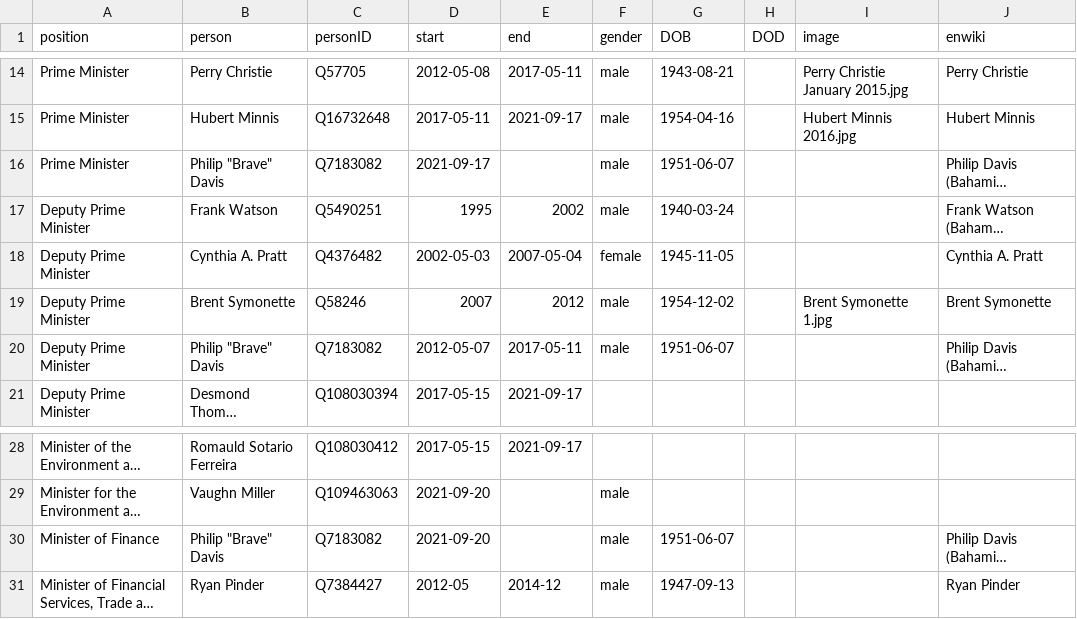
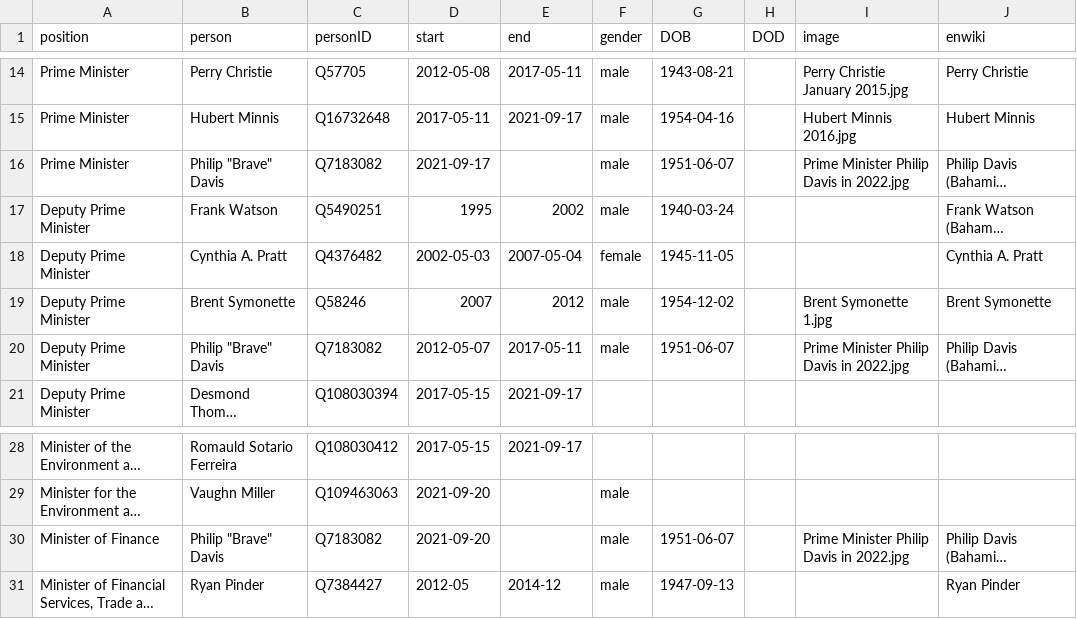
Before and after one commit to every-politician-scrapers/bahamas-cabinet, a CSV file: html/holders21.csv, drawn as a sheet; only a part is shown, gaps mark what is left out; long unchanged cells end in …; the diff names each change by its address in the sheet, - before the commit and + after, or states it on an @@ line.

```diff
--- a/html/holders21.csv
+++ b/html/holders21.csv
-I16 (image): (empty)
+I16 (image): Prime Minister Philip Davis in 2022.jpg
-I20 (image): (empty)
+I20 (image): Prime Minister Philip Davis in 2022.jpg
-I30 (image): (empty)
+I30 (image): Prime Minister Philip Davis in 2022.jpg
```
Also changed, not shown: html/current.csv, html/legislators.csv.
